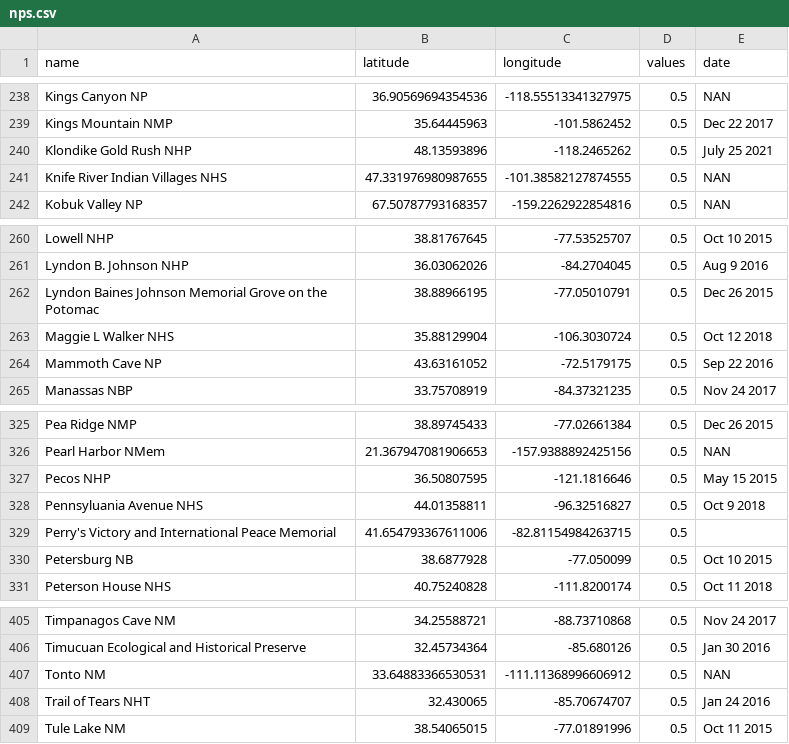
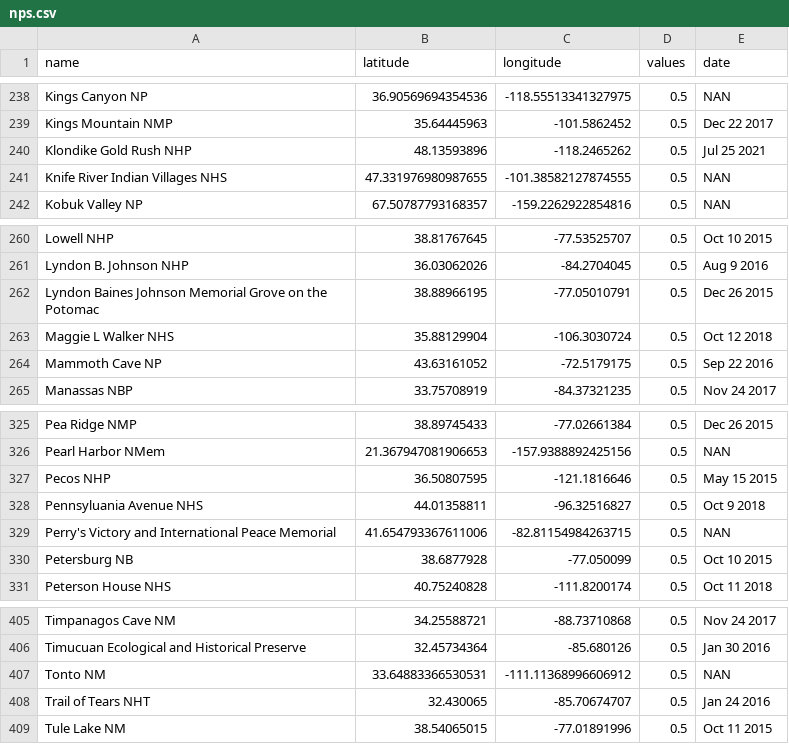
Before and after one commit to cgrundman/travel-map-visualization, a CSV file: nps.csv, drawn as a sheet; only a part is shown, gaps mark what is left out; the diff covers the shown part only.

Commit message:
reformat small errors in date entries

```diff
--- a/nps.csv
+++ b/nps.csv
@@ -239,3 +239,3 @@ Kings Canyon NP,36.90569694354536,-118.55513341327975,0.5,NAN
 Kings Mountain NMP,35.64445963,-101.5862452,0.5,Dec 22 2017
-Klondike Gold Rush NHP,48.13593896,-118.2465262,0.5,July 25 2021
+Klondike Gold Rush NHP,48.13593896,-118.2465262,0.5,Jul 25 2021
 Knife River Indian Villages NHS,47.331976980987655,-101.38582127874555,0.5,NAN
@@ -262,3 +262,3 @@ Lyndon B. Johnson NHP,36.03062026,-84.2704045,0.5,Aug 9 2016
 Lyndon Baines Johnson Memorial Grove on the Potomac,38.88966195,-77.05010791,0.5,Dec 26 2015
-Maggie L Walker NHS,35.88129904,-106.3030724,0.5,Осt 12 2018
+Maggie L Walker NHS,35.88129904,-106.3030724,0.5,Oct 12 2018
 Mammoth Cave NP,43.63161052,-72.5179175,0.5,Sep 22 2016
@@ -328,3 +328,3 @@ Pecos NHP,36.50807595,-121.1816646,0.5,May 15 2015
 Pennsyluania Avenue NHS,44.01358811,-96.32516827,0.5,Oct 9 2018
-Perry's Victory and International Peace Memorial,41.654793367611006,-82.81154984263715,0.5,
+Perry's Victory and International Peace Memorial,41.654793367611006,-82.81154984263715,0.5,NAN
 Petersburg NB,38.6877928,-77.050099,0.5,Oct 10 2015
@@ -407,3 +407,3 @@ Timucuan Ecological and Historical Preserve,32.45734364,-85.680126,0.5,Jan 30 20
 Tonto NM,33.64883366530531, -111.11368996606912,0.5,NAN
-Trail of Tears NHT,32.430065,-85.70674707,0.5,Jап 24 2016
+Trail of Tears NHT,32.430065,-85.70674707,0.5,Jan 24 2016
 Tule Lake NM,38.54065015,-77.01891996,0.5,Oct 11 2015
```
Also changed, not shown: 12 edited cells elsewhere in this file.
